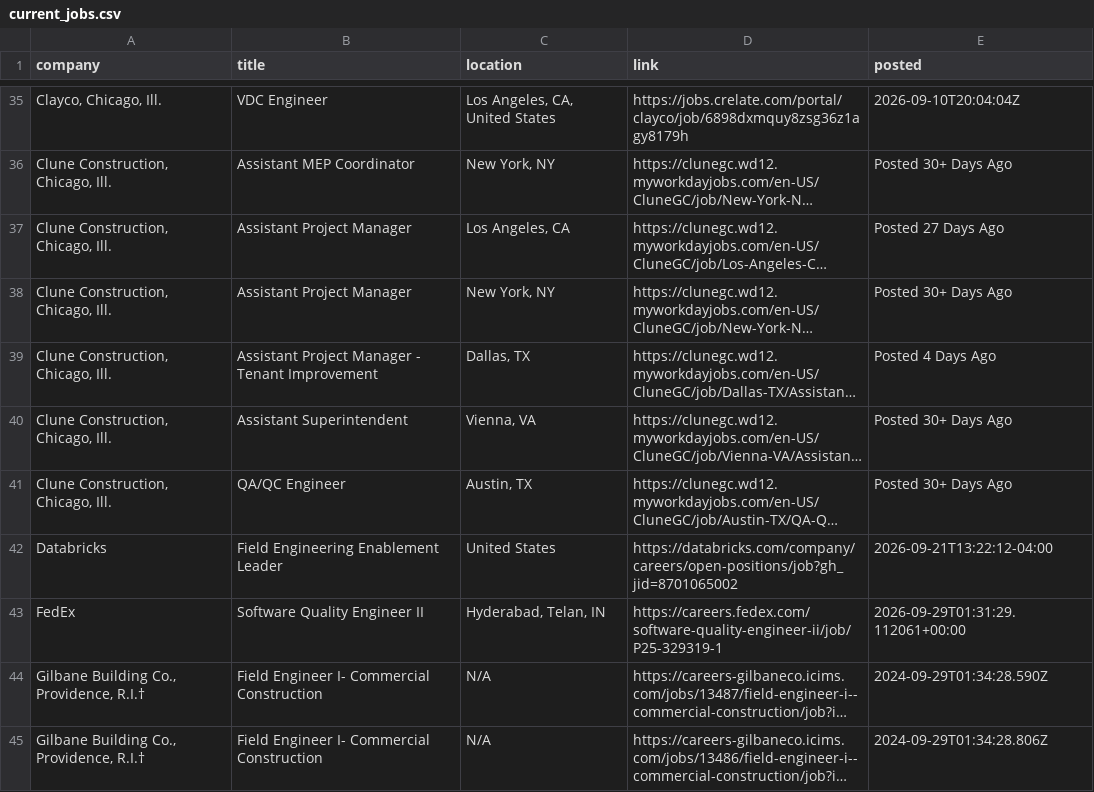
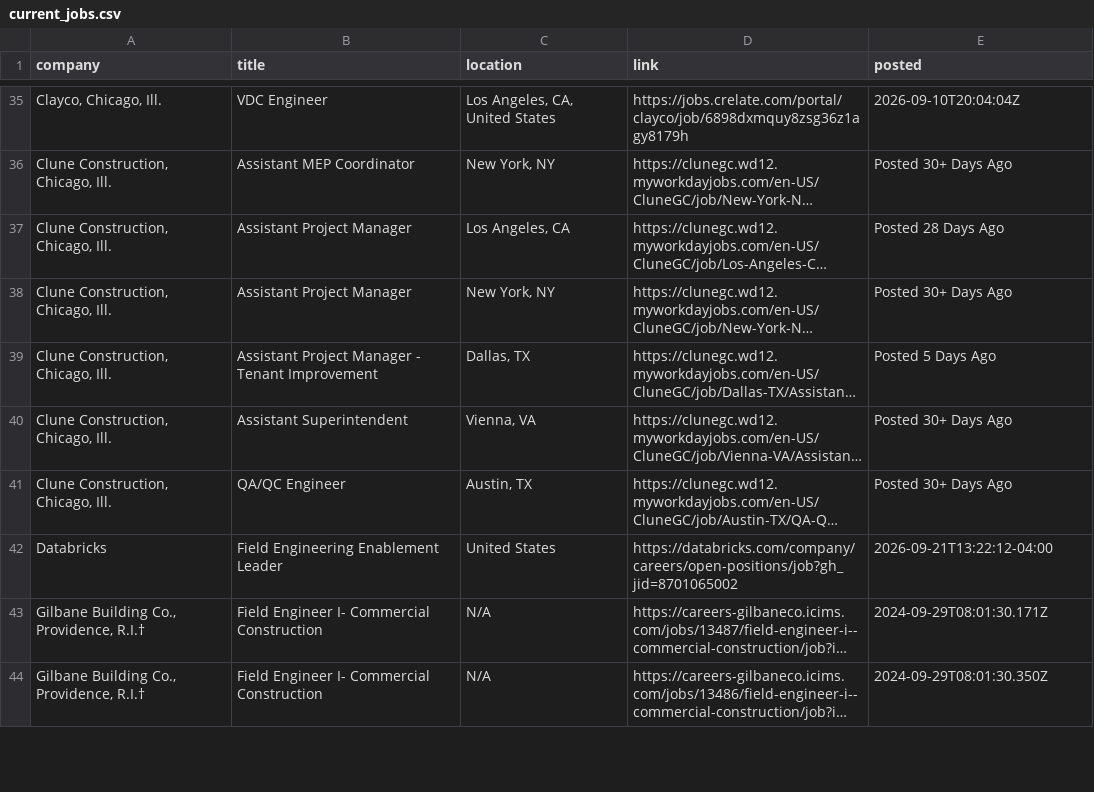
Before and after one commit to sandeepreddy46-max/Jobscrapper, a CSV file: current_jobs.csv, drawn as a sheet; only a part is shown, gaps mark what is left out; long unchanged cells end in …; removed rows and columns are numbered as before the commit, all else as after; the diff covers the shown part only; the diff names each change by its address in the sheet, - before the commit and + after, or states it on an @@ line.

```diff
--- a/current_jobs.csv
+++ b/current_jobs.csv
-E37 (posted): Posted 27 Days Ago
+E37 (posted): Posted 28 Days Ago
-E39 (posted): Posted 4 Days Ago
+E39 (posted): Posted 5 Days Ago
-row 43: FedEx | Software Quality Engineer II | Hyderabad, Telan, IN | https://careers.fedex.com/software-quality-engineer-ii/job/P25-329319-1 | 2026-09-29T01:31:29.112061+00:00
-E43 (posted): 2024-09-29T01:34:28.590Z
+E43 (posted): 2024-09-29T08:01:30.171Z
-E44 (posted): 2024-09-29T01:34:28.806Z
+E44 (posted): 2024-09-29T08:01:30.350Z
```
Also changed, not shown: 1 added row, 2 removed rows and 55 edited cells elsewhere in this file, seen_links.csv, source_health.csv, 3 other files.
